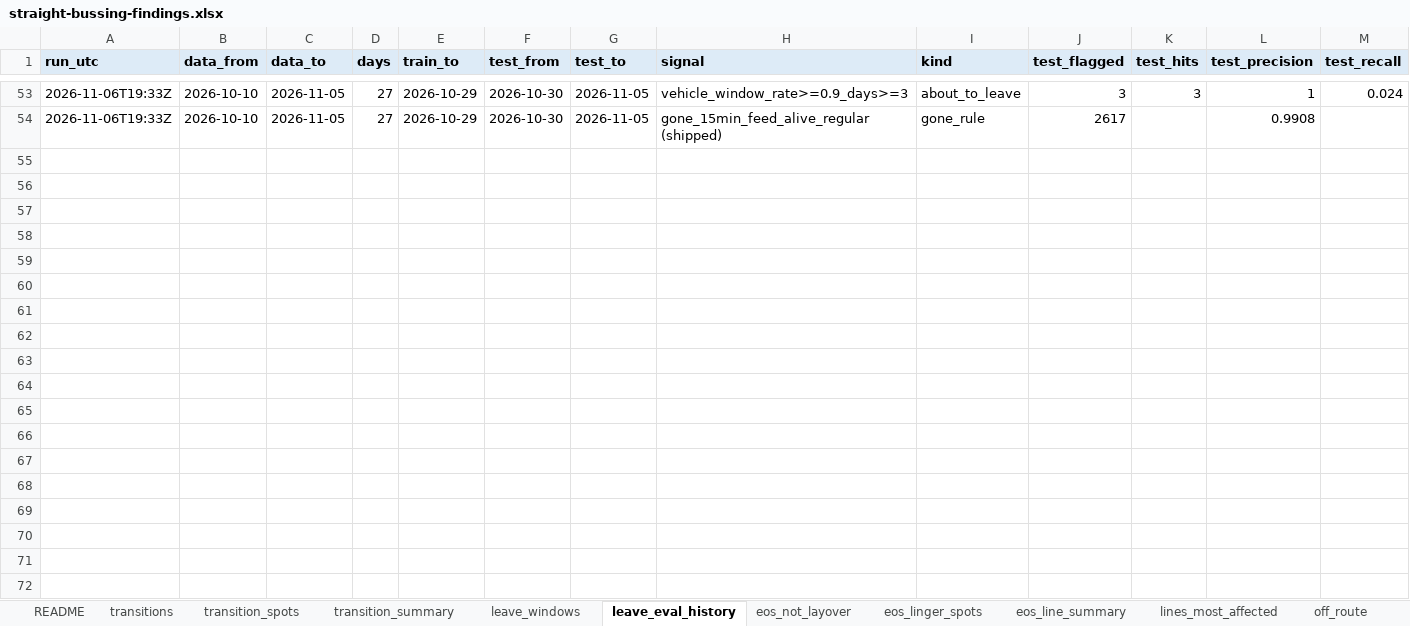
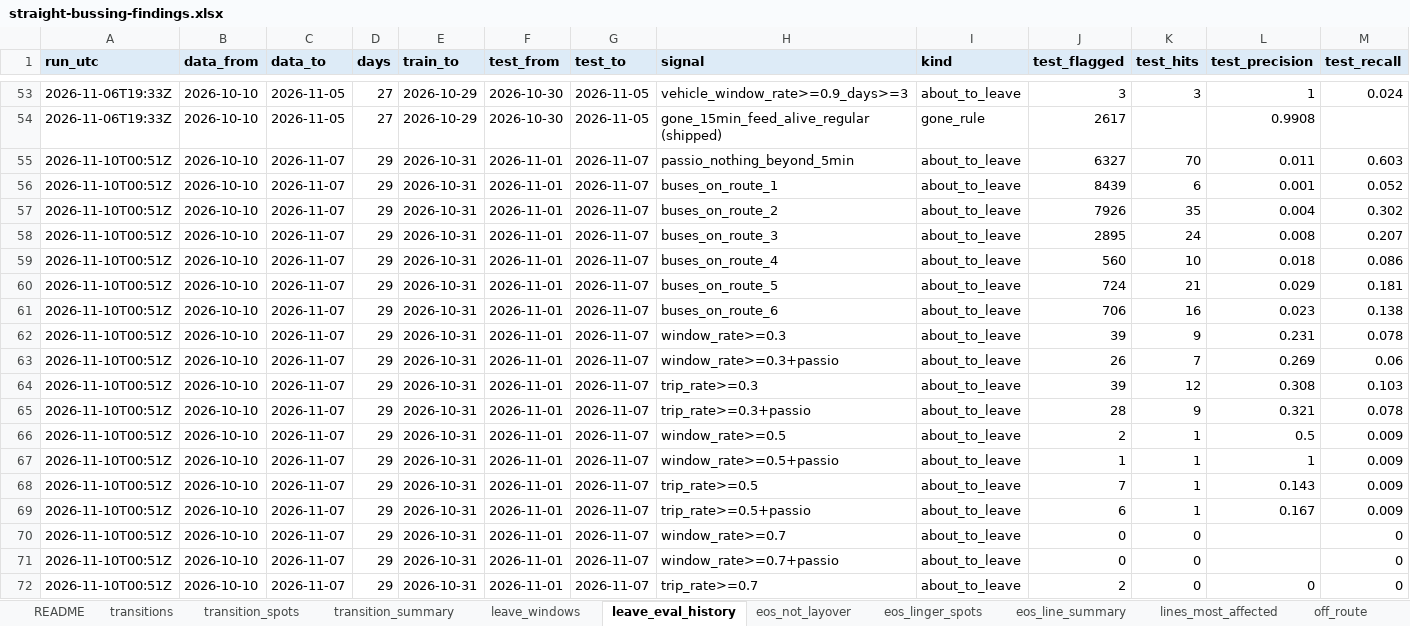
Before and after one commit to blobberus/straight-bussing-data, an Excel workbook: findings/straight-bussing-findings.xlsx, sheet leave_eval_history, drawn as a sheet; only a part is shown, gaps mark what is left out; values as stored, in another font and other column widths than the file's, no borders; rows hold the shown columns only; the diff covers the shown part only; the diff names each change by its address in the sheet, - before the commit and + after, or states it on an @@ line.

```diff
--- a/findings/straight-bussing-findings.xlsx (sheet leave_eval_history)
+++ b/findings/straight-bussing-findings.xlsx (sheet leave_eval_history)
+row 55: 2026-11-10T00:51Z | 2026-10-10 | 2026-11-07 | 29 | 2026-10-31 | 2026-11-01 | 2026-11-07 | passio_nothing_beyond_5min | about_to_leave | 6327 | 70 | 0.011 | 0.603
+row 56: 2026-11-10T00:51Z | 2026-10-10 | 2026-11-07 | 29 | 2026-10-31 | 2026-11-01 | 2026-11-07 | buses_on_route_1 | about_to_leave | 8439 | 6 | 0.001 | 0.052
+row 57: 2026-11-10T00:51Z | 2026-10-10 | 2026-11-07 | 29 | 2026-10-31 | 2026-11-01 | 2026-11-07 | buses_on_route_2 | about_to_leave | 7926 | 35 | 0.004 | 0.302
+row 58: 2026-11-10T00:51Z | 2026-10-10 | 2026-11-07 | 29 | 2026-10-31 | 2026-11-01 | 2026-11-07 | buses_on_route_3 | about_to_leave | 2895 | 24 | 0.008 | 0.207
+row 59: 2026-11-10T00:51Z | 2026-10-10 | 2026-11-07 | 29 | 2026-10-31 | 2026-11-01 | 2026-11-07 | buses_on_route_4 | about_to_leave | 560 | 10 | 0.018 | 0.086
+row 60: 2026-11-10T00:51Z | 2026-10-10 | 2026-11-07 | 29 | 2026-10-31 | 2026-11-01 | 2026-11-07 | buses_on_route_5 | about_to_leave | 724 | 21 | 0.029 | 0.181
+row 61: 2026-11-10T00:51Z | 2026-10-10 | 2026-11-07 | 29 | 2026-10-31 | 2026-11-01 | 2026-11-07 | buses_on_route_6 | about_to_leave | 706 | 16 | 0.023 | 0.138
+row 62: 2026-11-10T00:51Z | 2026-10-10 | 2026-11-07 | 29 | 2026-10-31 | 2026-11-01 | 2026-11-07 | window_rate>=0.3 | about_to_leave | 39 | 9 | 0.231 | 0.078
+row 63: 2026-11-10T00:51Z | 2026-10-10 | 2026-11-07 | 29 | 2026-10-31 | 2026-11-01 | 2026-11-07 | window_rate>=0.3+passio | about_to_leave | 26 | 7 | 0.269 | 0.06
+row 64: 2026-11-10T00:51Z | 2026-10-10 | 2026-11-07 | 29 | 2026-10-31 | 2026-11-01 | 2026-11-07 | trip_rate>=0.3 | about_to_leave | 39 | 12 | 0.308 | 0.103
+row 65: 2026-11-10T00:51Z | 2026-10-10 | 2026-11-07 | 29 | 2026-10-31 | 2026-11-01 | 2026-11-07 | trip_rate>=0.3+passio | about_to_leave | 28 | 9 | 0.321 | 0.078
+row 66: 2026-11-10T00:51Z | 2026-10-10 | 2026-11-07 | 29 | 2026-10-31 | 2026-11-01 | 2026-11-07 | window_rate>=0.5 | about_to_leave | 2 | 1 | 0.5 | 0.009
+row 67: 2026-11-10T00:51Z | 2026-10-10 | 2026-11-07 | 29 | 2026-10-31 | 2026-11-01 | 2026-11-07 | window_rate>=0.5+passio | about_to_leave | 1 | 1 | 1 | 0.009
+row 68: 2026-11-10T00:51Z | 2026-10-10 | 2026-11-07 | 29 | 2026-10-31 | 2026-11-01 | 2026-11-07 | trip_rate>=0.5 | about_to_leave | 7 | 1 | 0.143 | 0.009
+row 69: 2026-11-10T00:51Z | 2026-10-10 | 2026-11-07 | 29 | 2026-10-31 | 2026-11-01 | 2026-11-07 | trip_rate>=0.5+passio | about_to_leave | 6 | 1 | 0.167 | 0.009
+row 70: 2026-11-10T00:51Z | 2026-10-10 | 2026-11-07 | 29 | 2026-10-31 | 2026-11-01 | 2026-11-07 | window_rate>=0.7 | about_to_leave | 0 | 0 |  | 0
+row 71: 2026-11-10T00:51Z | 2026-10-10 | 2026-11-07 | 29 | 2026-10-31 | 2026-11-01 | 2026-11-07 | window_rate>=0.7+passio | about_to_leave | 0 | 0 |  | 0
+row 72: 2026-11-10T00:51Z | 2026-10-10 | 2026-11-07 | 29 | 2026-10-31 | 2026-11-01 | 2026-11-07 | trip_rate>=0.7 | about_to_leave | 2 | 0 | 0 | 0
```
Also changed, not shown: 8 added rows elsewhere in this sheet, sheet transitions, sheet eos_not_layover, sheet transition_spots, sheet eos_linger_spots, sheet transition_summary, sheet eos_line_summary, 4 more sheets, 13 other files.
